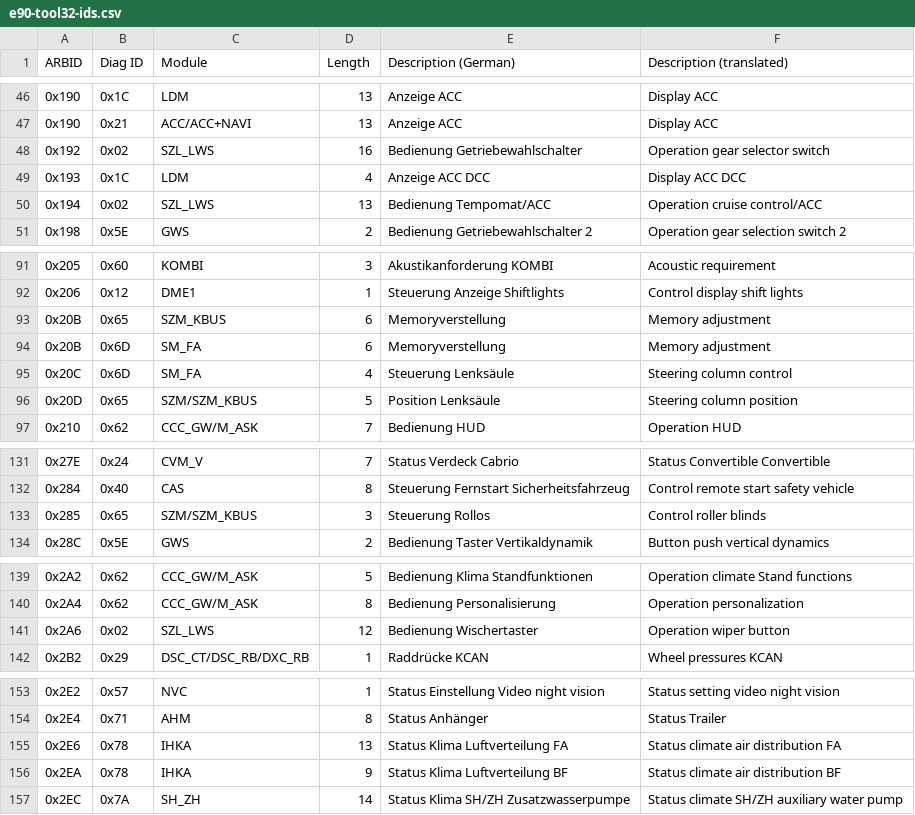
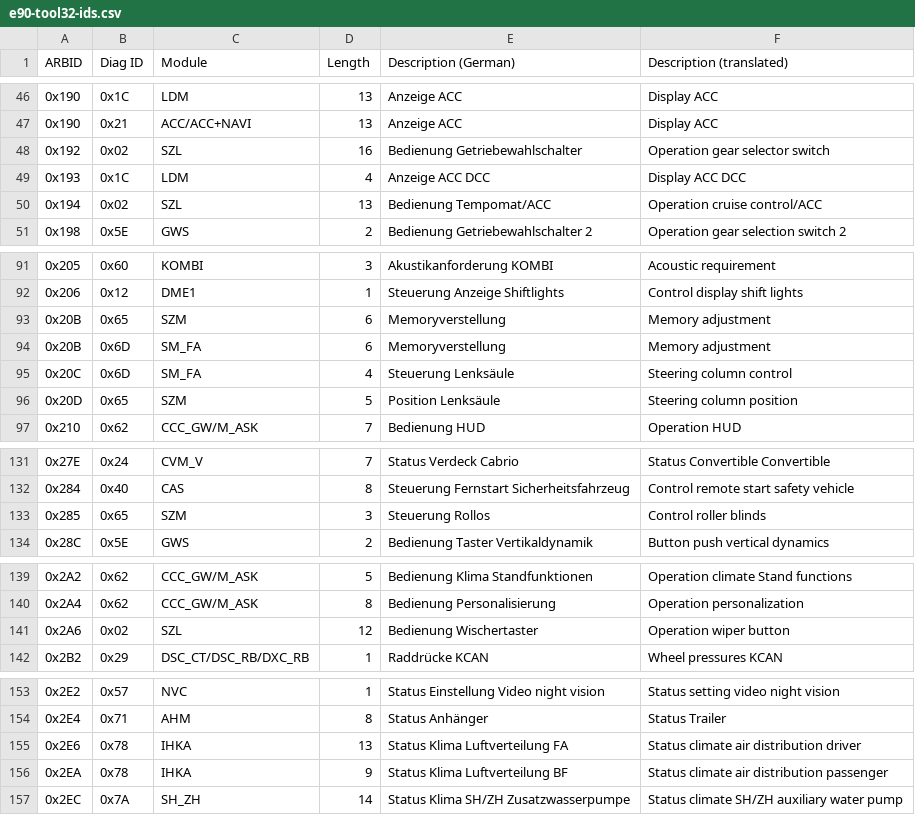
Before and after one commit to kmalinich/node-bmw-ref, a CSV file: canbus/e90-tool32-ids.csv, drawn as a sheet; only a part is shown, gaps mark what is left out; the diff covers the shown part only.

```diff
--- a/canbus/e90-tool32-ids.csv
+++ b/canbus/e90-tool32-ids.csv
@@ -47,5 +47,5 @@ ARBID,Diag ID,Module,Length,Description (German),Description (translated)
 0x190,0x21,ACC/ACC+NAVI,13,Anzeige ACC,Display ACC
-0x192,0x02,SZL_LWS,16,Bedienung Getriebewahlschalter,Operation gear selector switch
+0x192,0x02,SZL,16,Bedienung Getriebewahlschalter,Operation gear selector switch
 0x193,0x1C,LDM,4,Anzeige ACC DCC,Display ACC DCC
-0x194,0x02,SZL_LWS,13,Bedienung Tempomat/ACC,Operation cruise control/ACC
+0x194,0x02,SZL,13,Bedienung Tempomat/ACC,Operation cruise control/ACC
 0x198,0x5E,GWS,2,Bedienung Getriebewahlschalter 2,Operation gear selection switch 2
@@ -92,6 +92,6 @@ ARBID,Diag ID,Module,Length,Description (German),Description (translated)
 0x206,0x12,DME1,1,Steuerung Anzeige Shiftlights,Control display shift lights
-0x20B,0x65,SZM_KBUS,6,Memoryverstellung,Memory adjustment
+0x20B,0x65,SZM,6,Memoryverstellung,Memory adjustment
 0x20B,0x6D,SM_FA,6,Memoryverstellung,Memory adjustment
 0x20C,0x6D,SM_FA,4,Steuerung Lenksäule,Steering column control
-0x20D,0x65,SZM/SZM_KBUS,5,Position Lenksäule,Steering column position
+0x20D,0x65,SZM,5,Position Lenksäule,Steering column position
 0x210,0x62,CCC_GW/M_ASK,7,Bedienung HUD,Operation HUD
@@ -132,3 +132,3 @@ ARBID,Diag ID,Module,Length,Description (German),Description (translated)
 0x284,0x40,CAS,8,Steuerung Fernstart Sicherheitsfahrzeug,Control remote start safety vehicle
-0x285,0x65,SZM/SZM_KBUS,3,Steuerung Rollos,Control roller blinds
+0x285,0x65,SZM,3,Steuerung Rollos,Control roller blinds
 0x28C,0x5E,GWS,2,Bedienung Taster Vertikaldynamik,Button push vertical dynamics
@@ -140,3 +140,3 @@ ARBID,Diag ID,Module,Length,Description (German),Description (translated)
 0x2A4,0x62,CCC_GW/M_ASK,8,Bedienung Personalisierung,Operation personalization
-0x2A6,0x02,SZL_LWS,12,Bedienung Wischertaster,Operation wiper button
+0x2A6,0x02,SZL,12,Bedienung Wischertaster,Operation wiper button
 0x2B2,0x29,DSC_CT/DSC_RB/DXC_RB,1,Raddrücke KCAN,Wheel pressures KCAN
@@ -154,4 +154,4 @@ ARBID,Diag ID,Module,Length,Description (German),Description (translated)
 0x2E4,0x71,AHM,8,Status Anhänger,Status Trailer
-0x2E6,0x78,IHKA,13,Status Klima Luftverteilung FA,Status climate air distribution FA
-0x2EA,0x78,IHKA,9,Status Klima Luftverteilung BF,Status climate air distribution BF
+0x2E6,0x78,IHKA,13,Status Klima Luftverteilung FA,Status climate air distribution driver
+0x2EA,0x78,IHKA,9,Status Klima Luftverteilung BF,Status climate air distribution passenger
 0x2EC,0x7A,SH_ZH,14,Status Klima SH/ZH Zusatzwasserpumpe,Status climate SH/ZH auxiliary water pump
```
Also changed, not shown: 49 edited cells elsewhere in this file, 1 other file.
